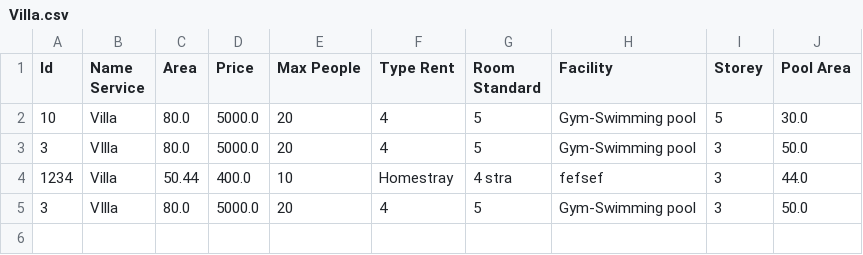
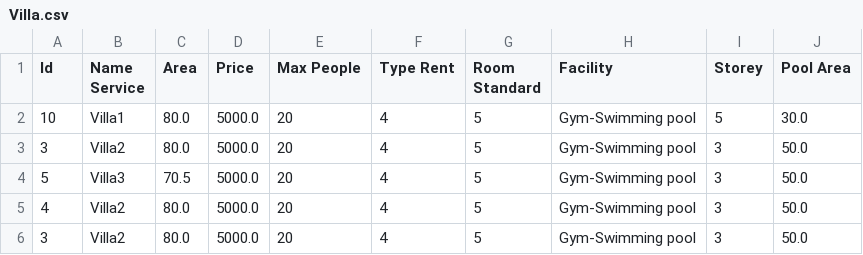
Before and after one commit to duynh04/C0320G1_NguyenHoangDuy, a CSV file: M2_FuramaResort/src/data/Villa.csv, drawn as a sheet.

```diff
--- a/M2_FuramaResort/src/data/Villa.csv
+++ b/M2_FuramaResort/src/data/Villa.csv
@@ -1,5 +1,6 @@
 "Id","Name Service","Area","Price","Max People","Type Rent","Room Standard","Facility","Storey","Pool Area"
-"10","Villa","80.0","5000.0","20","4","5","Gym-Swimming pool","5","30.0"
-"3","VIlla","80.0","5000.0","20","4","5","Gym-Swimming pool","3","50.0"
-"1234","Villa","50.44","400.0","10","Homestray","4 stra","fefsef","3","44.0"
-"3","VIlla","80.0","5000.0","20","4","5","Gym-Swimming pool","3","50.0"
+"10","Villa1","80.0","5000.0","20","4","5","Gym-Swimming pool","5","30.0"
+"3","Villa2","80.0","5000.0","20","4","5","Gym-Swimming pool","3","50.0"
+"5","Villa3","70.5","5000.0","20","4","5","Gym-Swimming pool","3","50.0"
+"4","Villa2","80.0","5000.0","20","4","5","Gym-Swimming pool","3","50.0"
+"3","Villa2","80.0","5000.0","20","4","5","Gym-Swimming pool","3","50.0"
```
Also changed, not shown: 27 other files.
